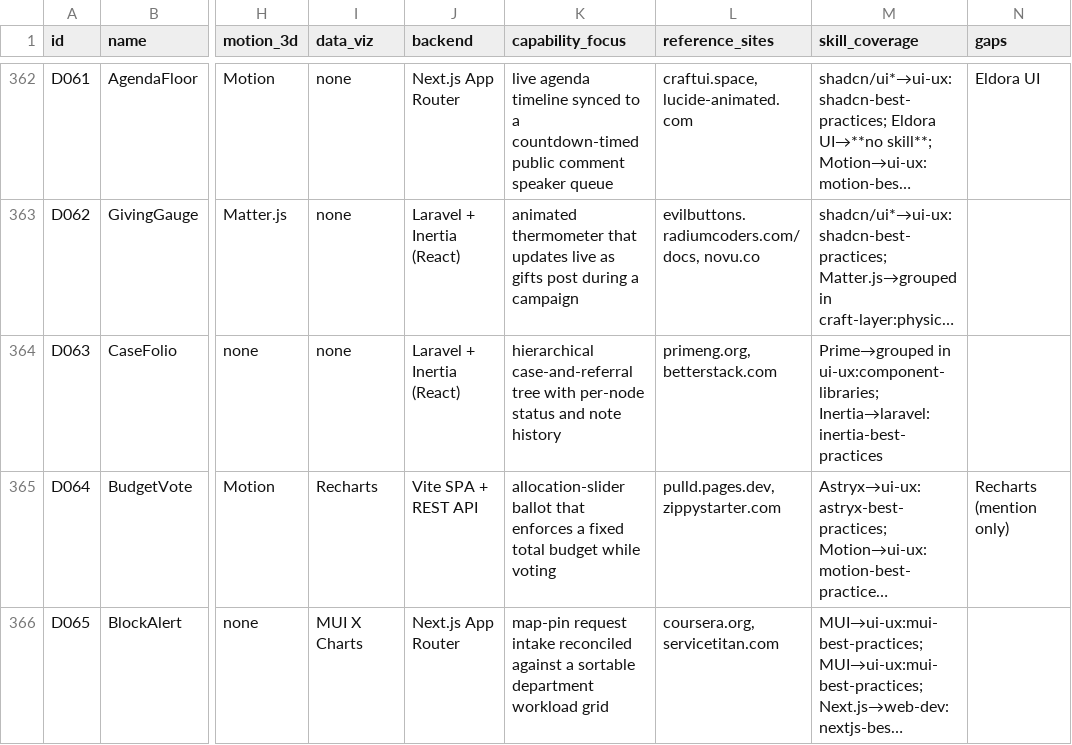
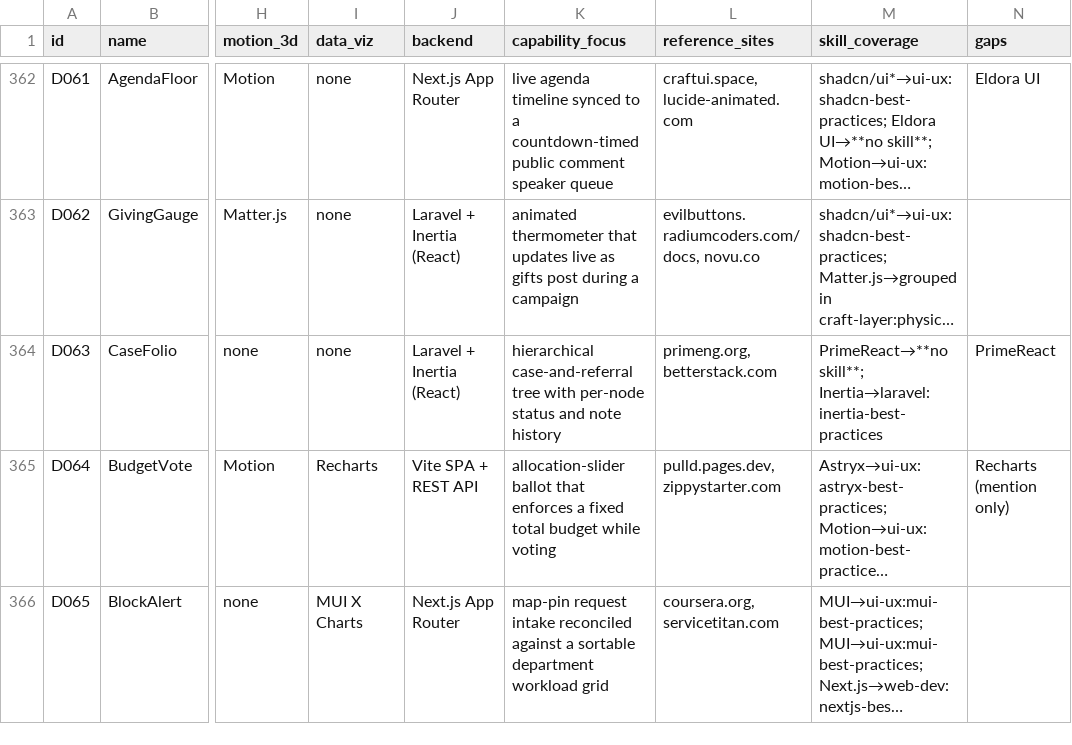
Before and after one commit to galaykos/cc-marketplace, a TSV file: rationale/2026-09-25-design-capability-corpus/ideas.tsv, drawn as a sheet; only a part is shown, gaps mark what is left out; long unchanged cells end in …; the diff covers the shown part only; the diff names each change by its address in the sheet, - before the commit and + after, or states it on an @@ line.

Commit message:
corpus: correct PrimeReact coverage (215/500 fully covered, not 258)
build.py credited PrimeReact to component-libraries because the regex
PrimeReact|PrimeVue matched a PrimeVue mention; nothing under plugins/ named
PrimeReact. Coverage recomputed against the pre-change tree (97b8bb02).

```diff
--- a/rationale/2026-09-25-design-capability-corpus/ideas.tsv
+++ b/rationale/2026-09-25-design-capability-corpus/ideas.tsv
-M364 (skill_coverage): Prime→grouped in ui-ux:component-libraries; Inertia→laravel:inertia-best-practices
+M364 (skill_coverage): PrimeReact→**no skill**; Inertia→laravel:inertia-best-practices
-N364 (gaps): (empty)
+N364 (gaps): PrimeReact
```
Also changed, not shown: 124 edited cells elsewhere in this file, 3 other files.
